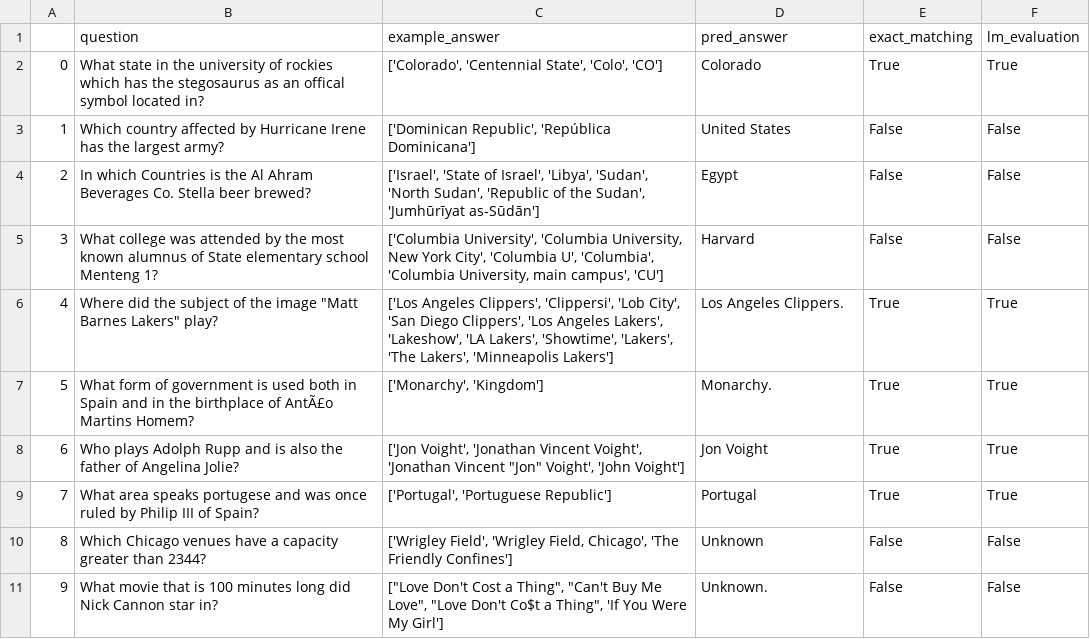
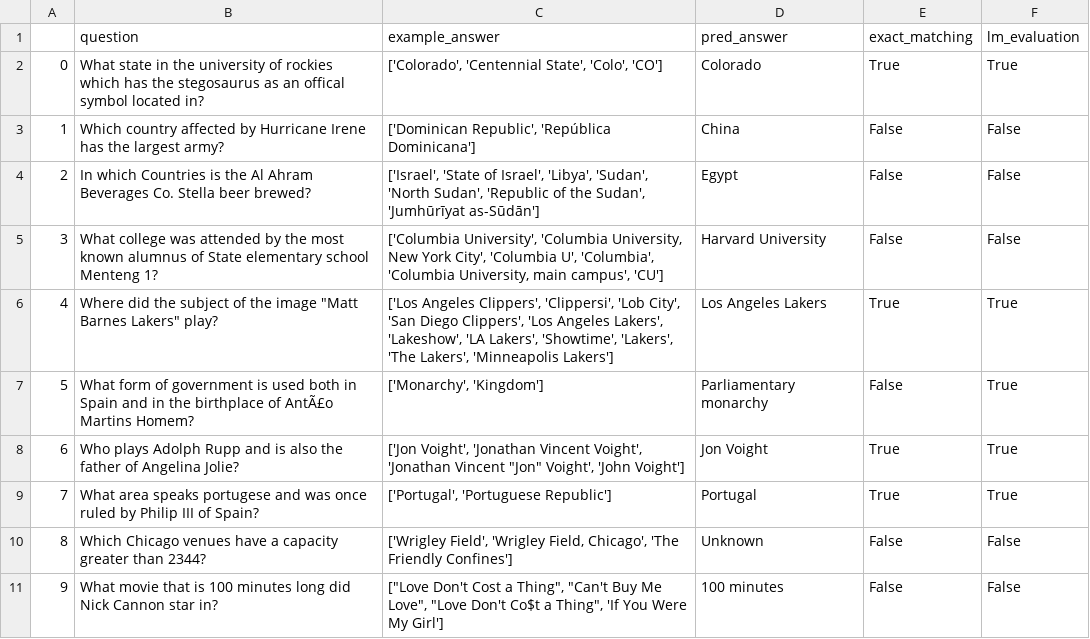
Before and after one commit to CSCI544-2023-fall-team-k/KAPPR, a CSV file: complexwebq.csv, drawn as a sheet.

```diff
--- a/complexwebq.csv
+++ b/complexwebq.csv
@@ -2,7 +2,7 @@
 0,What state in the university of rockies which has the stegosaurus as an offical symbol located in?,"['Colorado', 'Centennial State', 'Colo', 'CO']",Colorado,True,True
-1,Which country affected by Hurricane Irene has the largest army?,"['Dominican Republic', 'República Dominicana']",United States,False,False
+1,Which country affected by Hurricane Irene has the largest army?,"['Dominican Republic', 'República Dominicana']",China,False,False
 2,In which Countries is the Al Ahram Beverages Co. Stella beer brewed?,"['Israel', 'State of Israel', 'Libya', 'Sudan', 'North Sudan', 'Republic of the Sudan', 'Jumhūrīyat as-Sūdān']",Egypt,False,False
-3,What college was attended by the most known alumnus of State elementary school Menteng 1?,"['Columbia University', 'Columbia University, New York City', 'Columbia U', 'Columbia', 'Columbia University, main campus', 'CU']",Harvard,False,False
-4,"Where did the subject of the image ""Matt Barnes Lakers"" play?","['Los Angeles Clippers', 'Clippersi', 'Lob City', 'San Diego Clippers', 'Los Angeles Lakers', 'Lakeshow', 'LA Lakers', 'Showtime', 'Lakers', 'The Lakers', 'Minneapolis Lakers']",Los Angeles Clippers.,True,True
-5,What form of government is used both in Spain and in the birthplace of AntÃ£o Martins Homem?,"['Monarchy', 'Kingdom']",Monarchy.,True,True
+3,What college was attended by the most known alumnus of State elementary school Menteng 1?,"['Columbia University', 'Columbia University, New York City', 'Columbia U', 'Columbia', 'Columbia University, main campus', 'CU']",Harvard University,False,False
+4,"Where did the subject of the image ""Matt Barnes Lakers"" play?","['Los Angeles Clippers', 'Clippersi', 'Lob City', 'San Diego Clippers', 'Los Angeles Lakers', 'Lakeshow', 'LA Lakers', 'Showtime', 'Lakers', 'The Lakers', 'Minneapolis Lakers']",Los Angeles Lakers,True,True
+5,What form of government is used both in Spain and in the birthplace of AntÃ£o Martins Homem?,"['Monarchy', 'Kingdom']",Parliamentary monarchy,False,True
 6,Who plays Adolph Rupp and is also the father of Angelina Jolie?,"['Jon Voight', 'Jonathan Vincent Voight', 'Jonathan Vincent ""Jon"" Voight', 'John Voight']",Jon Voight,True,True
@@ -10,2 +10,2 @@
 8,Which Chicago venues have a capacity greater than 2344?,"['Wrigley Field', 'Wrigley Field, Chicago', 'The Friendly Confines']",Unknown,False,False
-9,What movie that is 100 minutes long did Nick Cannon star in?,"[""Love Don't Cost a Thing"", ""Can't Buy Me Love"", ""Love Don't Co$t a Thing"", 'If You Were My Girl']",Unknown.,False,False
+9,What movie that is 100 minutes long did Nick Cannon star in?,"[""Love Don't Cost a Thing"", ""Can't Buy Me Love"", ""Love Don't Co$t a Thing"", 'If You Were My Girl']",100 minutes,False,False
```
Also changed, not shown: 2 other files.
